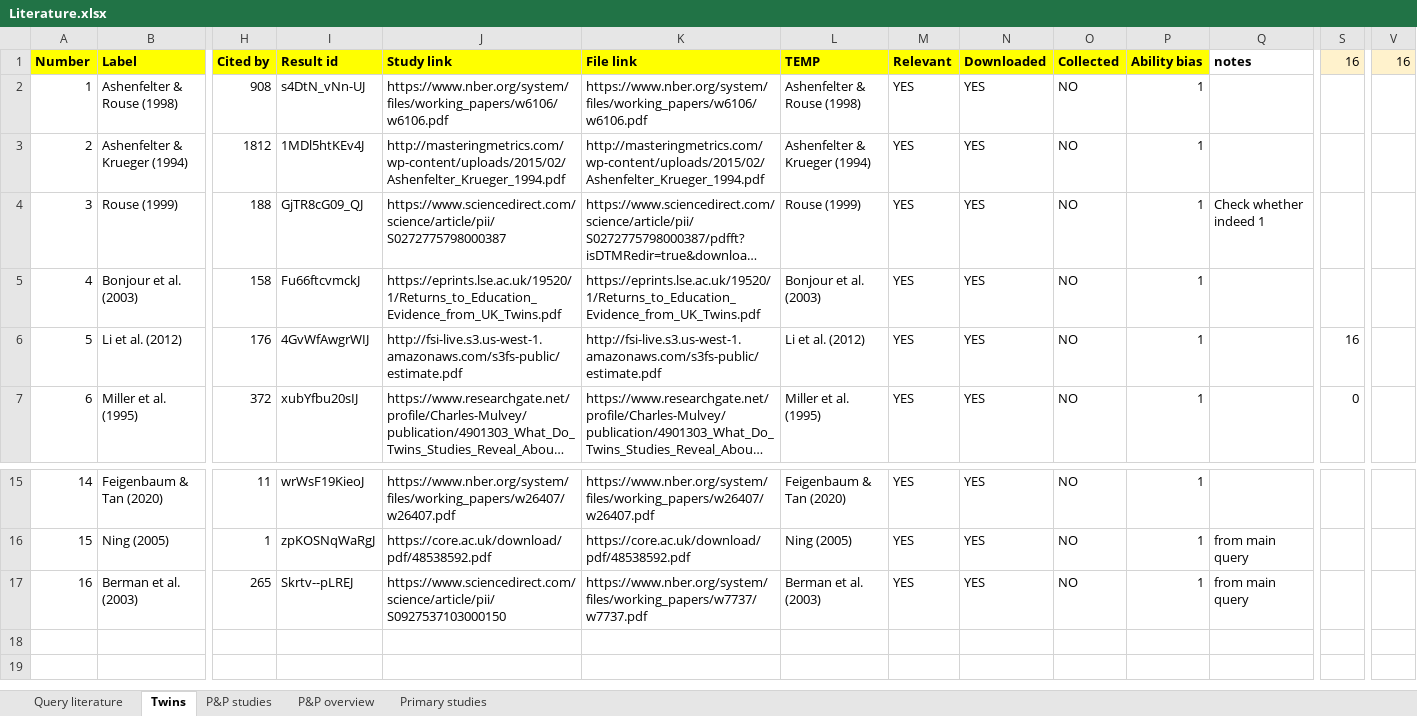
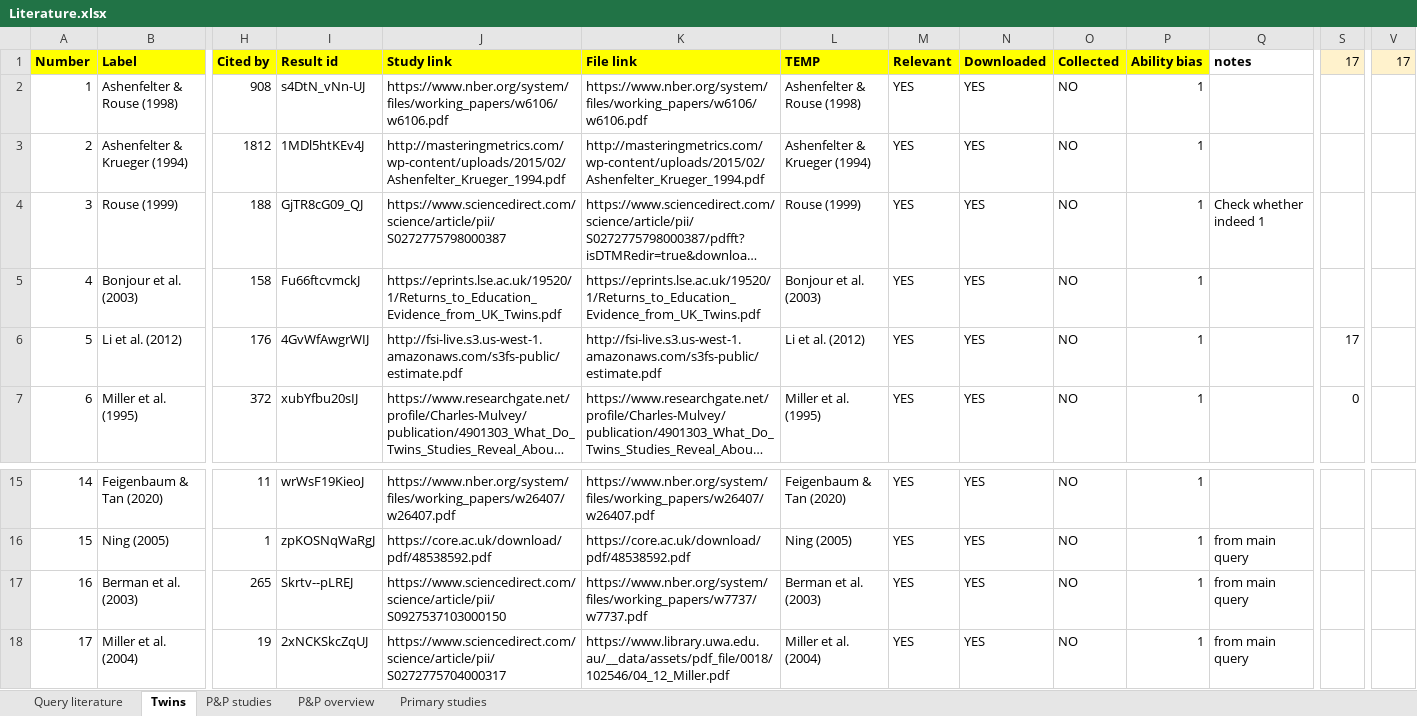
Before and after one commit to PetrCala/Diploma-Thesis, an Excel workbook: Literature/Literature.xlsx, sheet Twins, drawn as a sheet; only a part is shown, gaps mark what is left out; long unchanged cells end in …; values as stored, in another font and other column widths than the file's, no borders; conditional formats not drawn; rows hold the shown columns only; the diff names each change by its address in the sheet, - before the commit and + after, or states it on an @@ line.

```diff
--- a/Literature/Literature.xlsx (sheet Twins)
+++ b/Literature/Literature.xlsx (sheet Twins)
-S1: 16
+S1: 17
-V1: 16
+V1: 17
-S6 (17): 16
+S6 (17): 17
+row 18: 17 | Miller et al. (2004) | 19 | 2xNCKSkcZqUJ | https://www.sciencedirect.com/science/article/pii/S0272775704000317 | https://www.library.uwa.edu.au/__data/assets/pdf_file/0018/102546/04_12_Miller.pdf | Miller et al. (2004) | YES | YES | NO | 1 | from main query
```
Also changed, not shown: sheet Query literature, Data/data_set_master_thesis_cala.xlsm, 1 other file.
